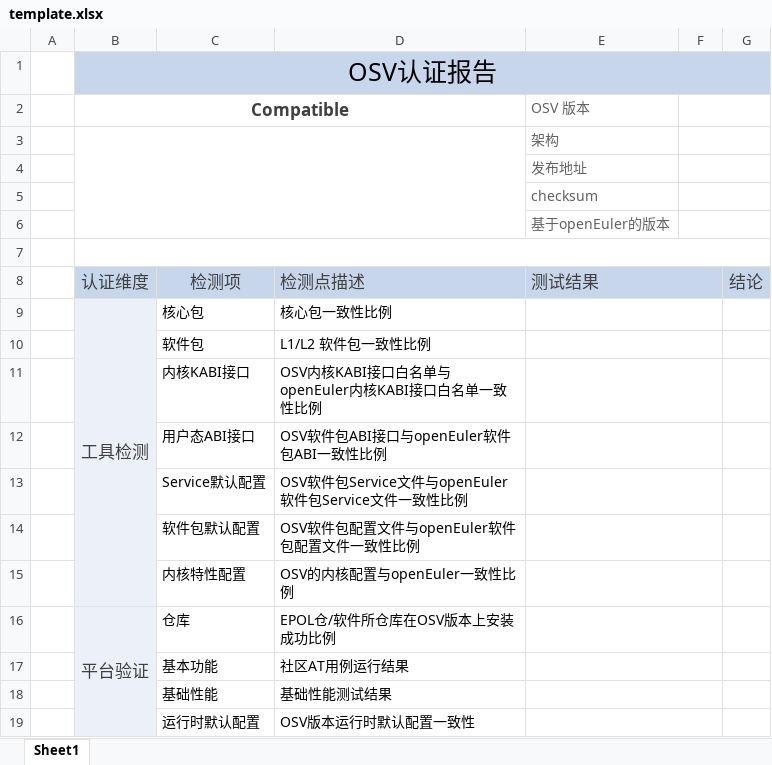
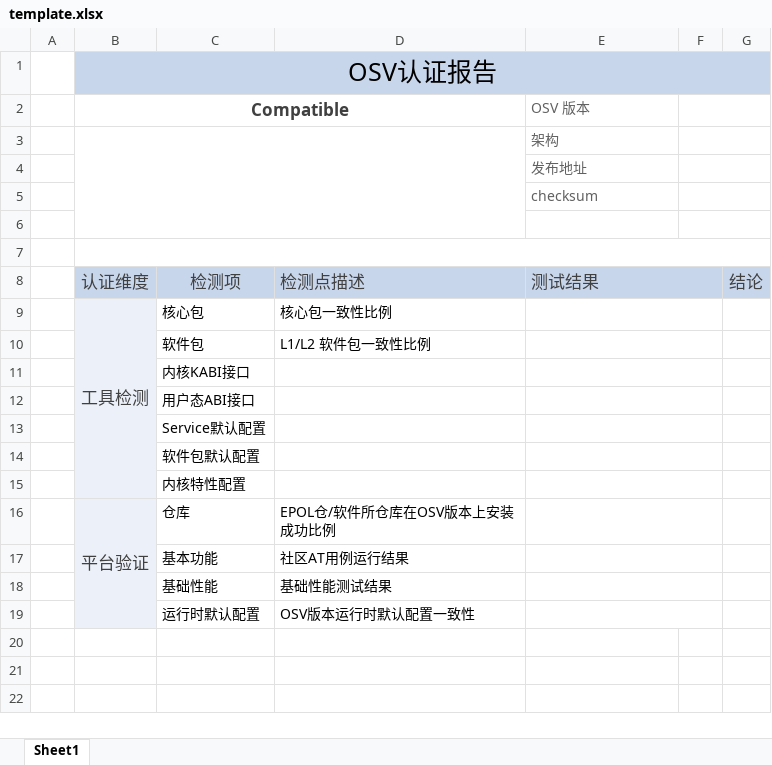
Before and after one commit to openeuler-mirror/oecp, an Excel workbook: oecp/conf/excel_template/template.xlsx, sheet Sheet1, drawn as a sheet; values as stored, in another font and other column widths than the file's, no borders; the diff names each change by its address in the sheet, - before the commit and + after, or states it on an @@ line.

```diff
--- a/oecp/conf/excel_template/template.xlsx (sheet Sheet1)
+++ b/oecp/conf/excel_template/template.xlsx (sheet Sheet1)
-E6 (OSV 版本): 基于openEuler的版本
+E6 (OSV 版本): (empty)
-D11: OSV内核KABI接口白名单与openEuler内核KABI接口白名单一致性比例
+D11: (empty)
-D12: OSV软件包ABI接口与openEuler软件包ABI一致性比例
+D12: (empty)
-D13: OSV软件包Service文件与openEuler软件包Service文件一致性比例
+D13: (empty)
-D14: OSV软件包配置文件与openEuler软件包配置文件一致性比例
+D14: (empty)
-D15: OSV的内核配置与openEuler一致性比例
+D15: (empty)
```
Also changed, not shown: 1 other file.
